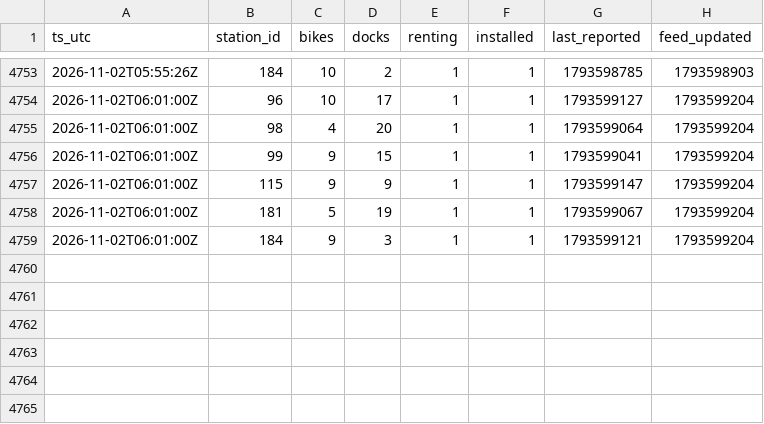
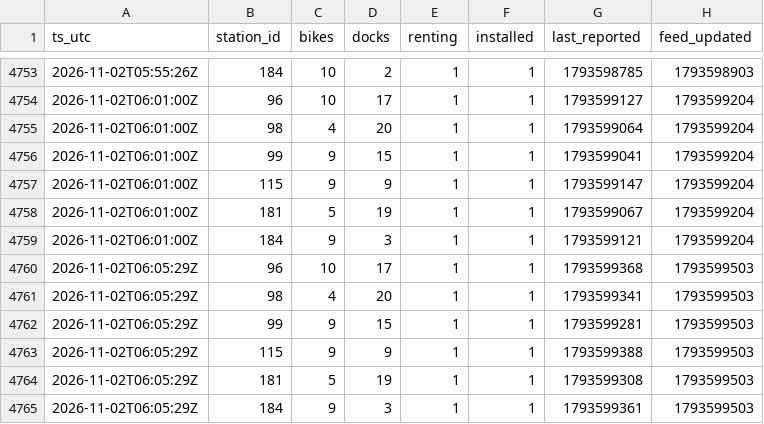
Before and after one commit to charlesdemailly-stack/trajet-matin, a CSV file: vlille.csv, drawn as a sheet; only a part is shown, gaps mark what is left out; the diff names each change by its address in the sheet, - before the commit and + after, or states it on an @@ line.

Commit message:
Relevé 2026-11-02T06:05:29Z

```diff
--- a/vlille.csv
+++ b/vlille.csv
+row 4760: 2026-11-02T06:05:29Z | 96 | 10 | 17 | 1 | 1 | 1793599368 | 1793599503
+row 4761: 2026-11-02T06:05:29Z | 98 | 4 | 20 | 1 | 1 | 1793599341 | 1793599503
+row 4762: 2026-11-02T06:05:29Z | 99 | 9 | 15 | 1 | 1 | 1793599281 | 1793599503
+row 4763: 2026-11-02T06:05:29Z | 115 | 9 | 9 | 1 | 1 | 1793599388 | 1793599503
+row 4764: 2026-11-02T06:05:29Z | 181 | 5 | 19 | 1 | 1 | 1793599308 | 1793599503
+row 4765: 2026-11-02T06:05:29Z | 184 | 9 | 3 | 1 | 1 | 1793599361 | 1793599503
```
